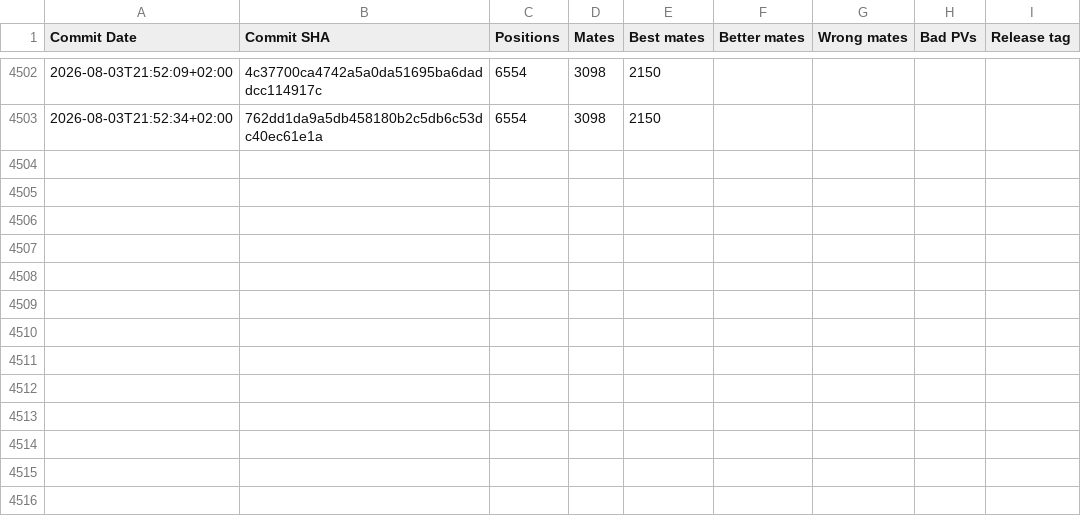
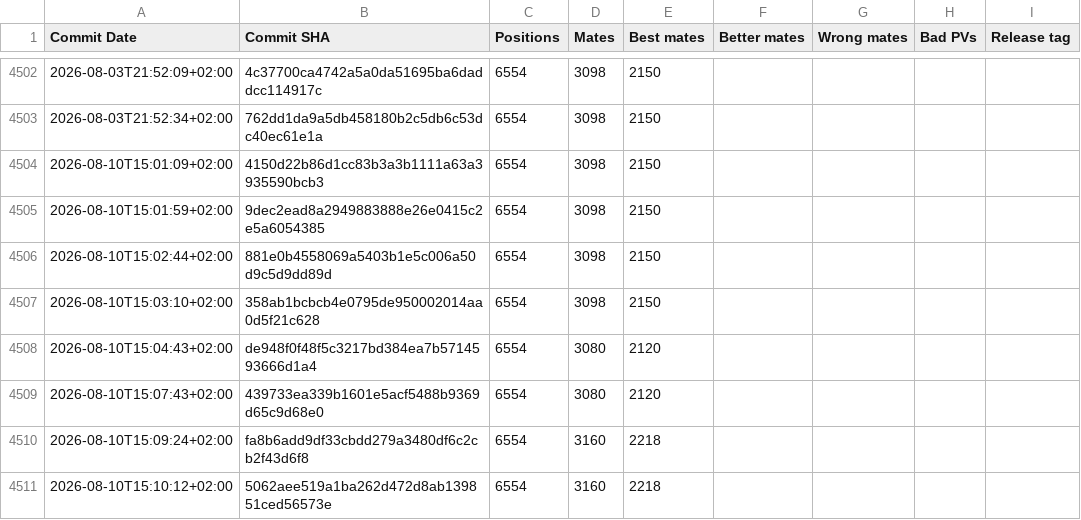
Before and after one commit to vondele/matetrack, a CSV file: matetrack1000000.csv, drawn as a sheet; only a part is shown, gaps mark what is left out.

```diff
--- a/matetrack1000000.csv
+++ b/matetrack1000000.csv
@@ -4503 +4503,9 @@ Commit Date,Commit SHA,Positions,Mates,Best mates,Better mates,Wrong mates,Bad P
 2026-08-03T21:52:34+02:00,762dd1da9a5db458180b2c5db6c53dc40ec61e1a,6554,3098,2150,,,,
+2026-08-10T15:01:09+02:00,4150d22b86d1cc83b3a3b1111a63a3935590bcb3,6554,3098,2150,,,,
+2026-08-10T15:01:59+02:00,9dec2ead8a2949883888e26e0415c2e5a6054385,6554,3098,2150,,,,
+2026-08-10T15:02:44+02:00,881e0b4558069a5403b1e5c006a50d9c5d9dd89d,6554,3098,2150,,,,
+2026-08-10T15:03:10+02:00,358ab1bcbcb4e0795de950002014aa0d5f21c628,6554,3098,2150,,,,
+2026-08-10T15:04:43+02:00,de948f0f48f5c3217bd384ea7b5714593666d1a4,6554,3080,2120,,,,
+2026-08-10T15:07:43+02:00,439733ea339b1601e5acf5488b9369d65c9d68e0,6554,3080,2120,,,,
+2026-08-10T15:09:24+02:00,fa8b6add9df33cbdd279a3480df6c2cb2f43d6f8,6554,3160,2218,,,,
+2026-08-10T15:10:12+02:00,5062aee519a1ba262d472d8ab139851ced56573e,6554,3160,2218,,,,
```
Also changed, not shown: classic1000000.csv, 4 other files.
